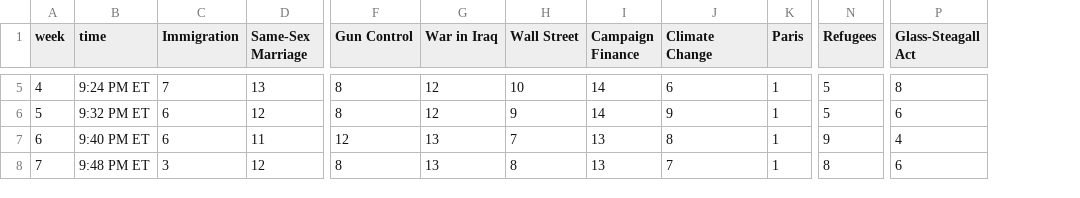
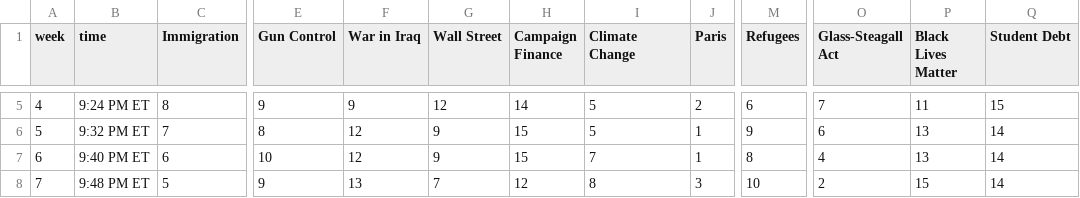
Before and after one commit to GoogleTrends/horserace, a CSV file: 1114Issues.csv, drawn as a sheet; only a part is shown, gaps mark what is left out; removed rows and columns are numbered as before the commit, all else as after; the diff covers the shown part only; the diff names each change by its address in the sheet, - before the commit and + after, or states it on an @@ line.

Commit message:
issues update

```diff
--- a/1114Issues.csv
+++ b/1114Issues.csv
-column D (Same-Sex Marriage), rows 5-8: 13 | 12 | 11 | 12
+column P (Black Lives Matter), rows 5-8: 11 | 13 | 13 | 15
+column Q (Student Debt), rows 5-8: 15 | 14 | 14 | 14
-C5 (Immigration): 7
+C5 (Immigration): 8
-E5 (Gun Control): 8
+E5 (Gun Control): 9
-F5 (War in Iraq): 12
+F5 (War in Iraq): 9
-G5 (Wall Street): 10
+G5 (Wall Street): 12
-I5 (Climate Change): 6
+I5 (Climate Change): 5
-J5 (Paris): 1
+J5 (Paris): 2
-M5 (Refugees): 5
+M5 (Refugees): 6
-O5 (Glass-Steagall Act): 8
+O5 (Glass-Steagall Act): 7
-C6 (Immigration): 6
+C6 (Immigration): 7
-H6 (Campaign Finance): 14
+H6 (Campaign Finance): 15
-I6 (Climate Change): 9
+I6 (Climate Change): 5
-M6 (Refugees): 5
+M6 (Refugees): 9
-E7 (Gun Control): 12
+E7 (Gun Control): 10
-F7 (War in Iraq): 13
+F7 (War in Iraq): 12
-G7 (Wall Street): 7
+G7 (Wall Street): 9
-H7 (Campaign Finance): 13
+H7 (Campaign Finance): 15
-I7 (Climate Change): 8
+I7 (Climate Change): 7
-M7 (Refugees): 9
+M7 (Refugees): 8
-C8 (Immigration): 3
+C8 (Immigration): 5
-E8 (Gun Control): 8
+E8 (Gun Control): 9
-G8 (Wall Street): 8
+G8 (Wall Street): 7
-H8 (Campaign Finance): 13
+H8 (Campaign Finance): 12
-I8 (Climate Change): 7
+I8 (Climate Change): 8
-J8 (Paris): 1
+J8 (Paris): 3
-M8 (Refugees): 8
+M8 (Refugees): 10
-O8 (Glass-Steagall Act): 6
+O8 (Glass-Steagall Act): 2
```
Also changed, not shown: 3 added rows and 44 edited cells elsewhere in this file, 1 other file.
